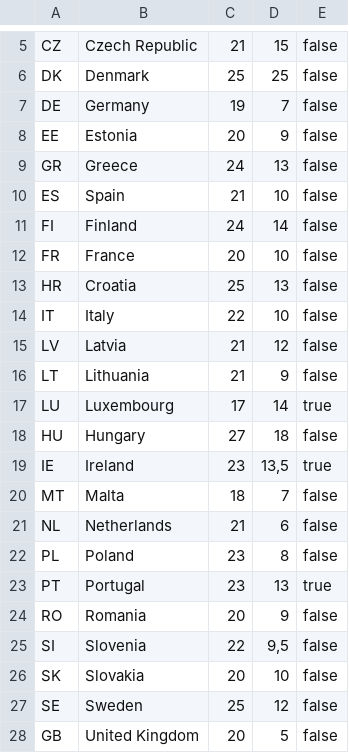
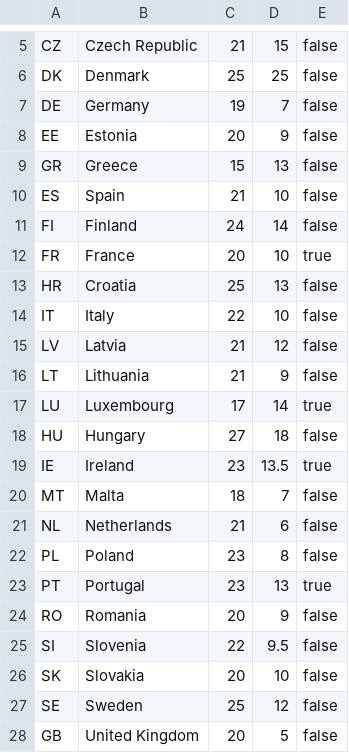
Before and after one commit to MarianJanik/Projekt1-1PVatRates, a CSV file: vat-eu.csv, drawn as a sheet; only a part is shown, gaps mark what is left out.

```diff
--- a/vat-eu.csv
+++ b/vat-eu.csv
@@ -8,6 +8,6 @@ DE	Germany	19	7	false
 EE	Estonia	20	9	false
-GR	Greece	24	13	false
+GR	Greece	15	13	false
 ES	Spain	21	10	false
 FI	Finland	24	14	false
-FR	France	20	10	false
+FR	France	20	10	true
 HR	Croatia	25	13	false
@@ -18,3 +18,3 @@ LU	Luxembourg	17	14	true
 HU	Hungary	27	18	false
-IE	Ireland	23	13,5	true
+IE	Ireland	23	13.5	true
 MT	Malta	18	7	false
@@ -24,3 +24,3 @@ PT	Portugal	23	13	true
 RO	Romania	20	9	false
-SI	Slovenia	22	9,5	false
+SI	Slovenia	22	9.5	false
 SK	Slovakia	20	10	false
```
Also changed, not shown: 11 other files.
